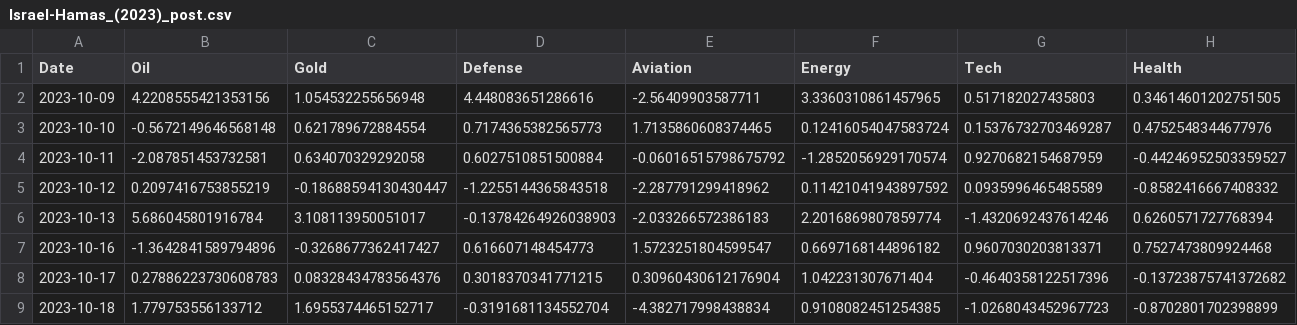
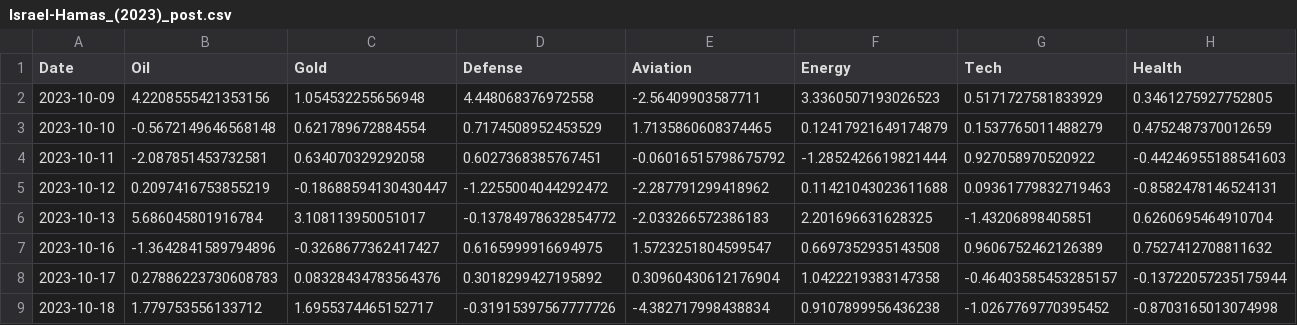
Before and after one commit to yagmurcaloglu-design/DSA_210_TermProject, a CSV file: data/Israel-Hamas_(2023)_post.csv, drawn as a sheet; only a part is shown; the diff covers the shown part only; the diff names each change by its address in the sheet, - before the commit and + after, or states it on an @@ line.

```diff
--- a/data/Israel-Hamas_(2023)_post.csv
+++ b/data/Israel-Hamas_(2023)_post.csv
-D2 (Defense): 4.448083651286616
+D2 (Defense): 4.448068376972558
-F2 (Energy): 3.3360310861457965
+F2 (Energy): 3.3360507193026523
-G2 (Tech): 0.517182027435803
+G2 (Tech): 0.5171727581833929
-H2 (Health): 0.34614601202751505
+H2 (Health): 0.3461275927752805
-D3 (Defense): 0.7174365382565773
+D3 (Defense): 0.7174508952453529
-F3 (Energy): 0.12416054047583724
+F3 (Energy): 0.12417921649174879
-G3 (Tech): 0.15376732703469287
+G3 (Tech): 0.1537765011488279
-H3 (Health): 0.4752548344677976
+H3 (Health): 0.4752487370012659
-D4 (Defense): 0.6027510851500884
+D4 (Defense): 0.6027368385767451
-F4 (Energy): -1.2852056929170574
+F4 (Energy): -1.2852426619821444
-G4 (Tech): 0.9270682154687959
+G4 (Tech): 0.927058970520922
-H4 (Health): -0.44246952503359527
+H4 (Health): -0.44246955188541603
-D5 (Defense): -1.2255144365843518
+D5 (Defense): -1.2255004044292472
-F5 (Energy): 0.11421041943897592
+F5 (Energy): 0.11421043023611688
-G5 (Tech): 0.0935996465485589
+G5 (Tech): 0.09361779832719463
-H5 (Health): -0.8582416667408332
+H5 (Health): -0.8582478146524131
-D6 (Defense): -0.13784264926038903
+D6 (Defense): -0.13784978632854772
-F6 (Energy): 2.2016869807859774
+F6 (Energy): 2.201696631628325
-G6 (Tech): -1.4320692437614246
+G6 (Tech): -1.43206898405851
-H6 (Health): 0.6260571727768394
+H6 (Health): 0.6260695464910704
-D7 (Defense): 0.616607148454773
+D7 (Defense): 0.6165999916694975
-F7 (Energy): 0.6697168144896182
+F7 (Energy): 0.6697352935143508
-G7 (Tech): 0.9607030203813371
+G7 (Tech): 0.9606752462126389
-H7 (Health): 0.7527473809924468
+H7 (Health): 0.7527412708811632
-D8 (Defense): 0.3018370341771215
+D8 (Defense): 0.3018299427195892
-F8 (Energy): 1.042231307671404
+F8 (Energy): 1.0422219383147358
-G8 (Tech): -0.4640358122517396
+G8 (Tech): -0.46403585453285157
-H8 (Health): -0.13723875741372682
+H8 (Health): -0.13722057235175944
-D9 (Defense): -0.3191681134552704
+D9 (Defense): -0.31915397567777726
-F9 (Energy): 0.9108082451254385
+F9 (Energy): 0.9107899956436238
-G9 (Tech): -1.0268043452967723
+G9 (Tech): -1.0267769770395452
-H9 (Health): -0.8702801702398899
+H9 (Health): -0.8703165013074998
```
Also changed, not shown: 49 edited cells elsewhere in this file, data/COVID-19_(2020)_post.csv, data/COVID-19_(2020)_pre.csv, 8 other files.
